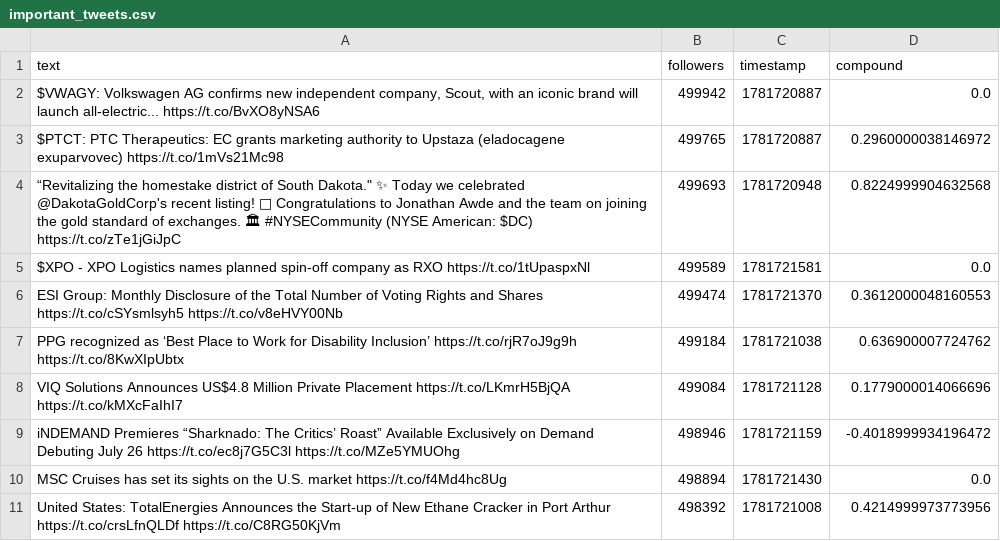
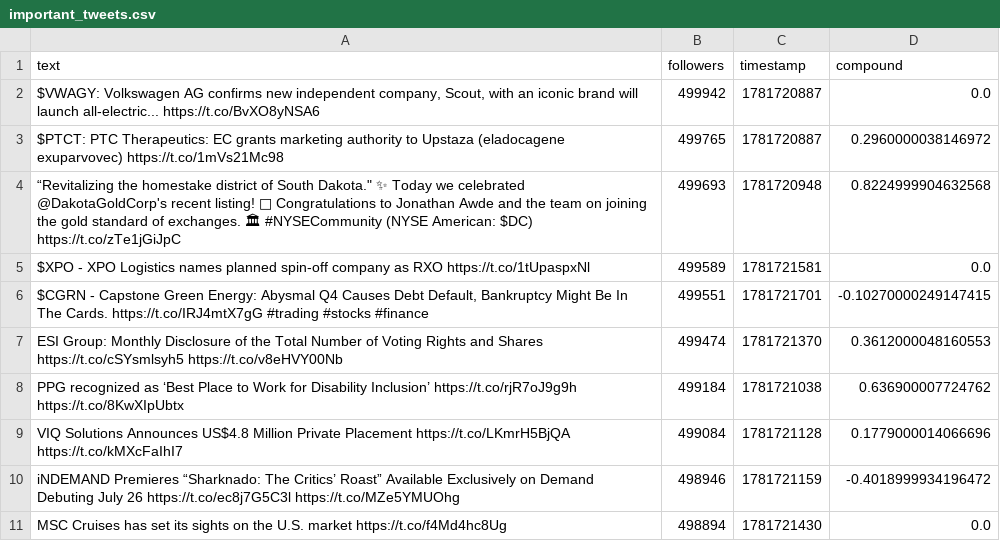
Before and after one commit to Lerneir/Real-Time-Twitter-Financial-Sentiment-Seismograph, a CSV file: important_tweets.csv, drawn as a sheet; removed rows and columns are numbered as before the commit, all else as after; the diff names each change by its address in the sheet, - before the commit and + after, or states it on an @@ line.

Commit message:
Update important financial tweets feed

```diff
--- a/important_tweets.csv
+++ b/important_tweets.csv
+row 6: $CGRN - Capstone Green Energy: Abysmal Q4 Causes Debt Default, Bankruptcy Might Be In The Cards. https://t.co/IRJ4mtX7gG #trading #stocks #finance | 499551 | 1781721701 | -0.10270000249147415
-row 11: United States: TotalEnergies Announces the Start-up of New Ethane Cracker in Port Arthur https://t.co/crsLfnQLDf https://t.co/C8RG50KjVm | 498392 | 1781721008 | 0.4214999973773956
```
